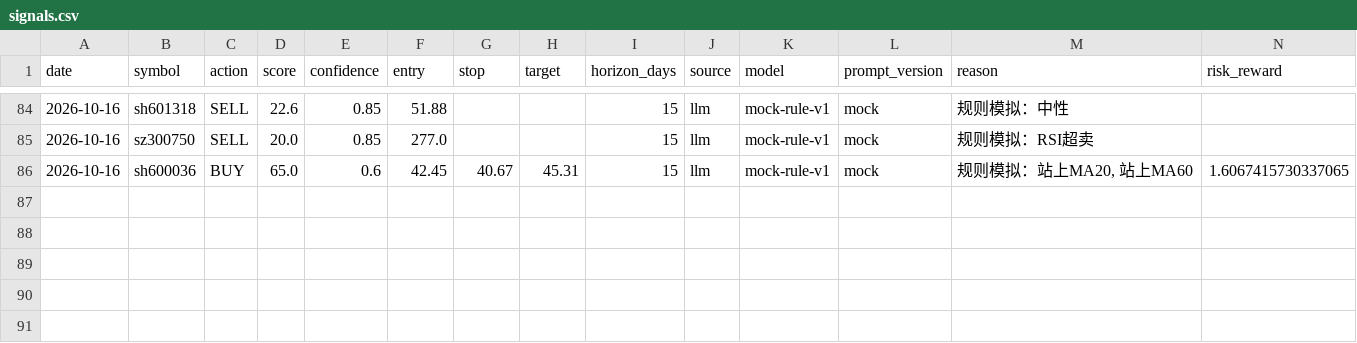
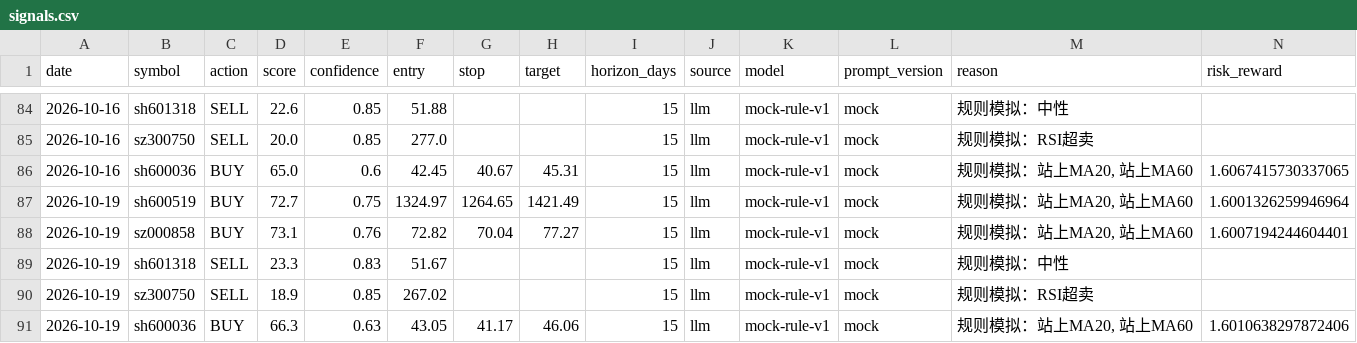
Before and after one commit to AandBorC/dsa-lite, a CSV file: data/ledger/signals.csv, drawn as a sheet; only a part is shown, gaps mark what is left out; rows hold the shown columns only; the diff names each change by its address in the sheet, - before the commit and + after, or states it on an @@ line.

```diff
--- a/data/ledger/signals.csv
+++ b/data/ledger/signals.csv
+row 87: 2026-10-19 | sh600519 | BUY | 72.7 | 0.75 | 1324.97 | 1264.65 | 1421.49 | 15 | llm | mock-rule-v1 | mock | 规则模拟：站上MA20, 站上MA60 | 1.6001326259946964
+row 88: 2026-10-19 | sz000858 | BUY | 73.1 | 0.76 | 72.82 | 70.04 | 77.27 | 15 | llm | mock-rule-v1 | mock | 规则模拟：站上MA20, 站上MA60 | 1.6007194244604401
+row 89: 2026-10-19 | sh601318 | SELL | 23.3 | 0.83 | 51.67 |  |  | 15 | llm | mock-rule-v1 | mock | 规则模拟：中性
+row 90: 2026-10-19 | sz300750 | SELL | 18.9 | 0.85 | 267.02 |  |  | 15 | llm | mock-rule-v1 | mock | 规则模拟：RSI超卖
+row 91: 2026-10-19 | sh600036 | BUY | 66.3 | 0.63 | 43.05 | 41.17 | 46.06 | 15 | llm | mock-rule-v1 | mock | 规则模拟：站上MA20, 站上MA60 | 1.6010638297872406
```
Also changed, not shown: 3 other files.
